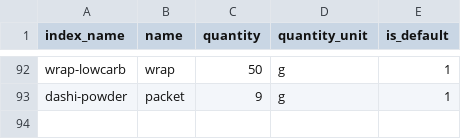
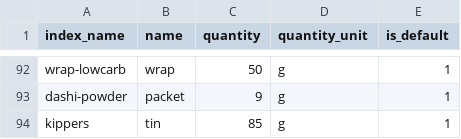
Before and after one commit to MachFour/macros-data, a CSV file: servings.csv, drawn as a sheet; only a part is shown, gaps mark what is left out.

```diff
--- a/servings.csv
+++ b/servings.csv
@@ -93 +93,2 @@ wrap-lowcarb,wrap,50,g,1
 dashi-powder,packet,9,g,1
+kippers,tin,85,g,1
```
Also changed, not shown: foods.csv, ingredients.csv, 1 other file.
